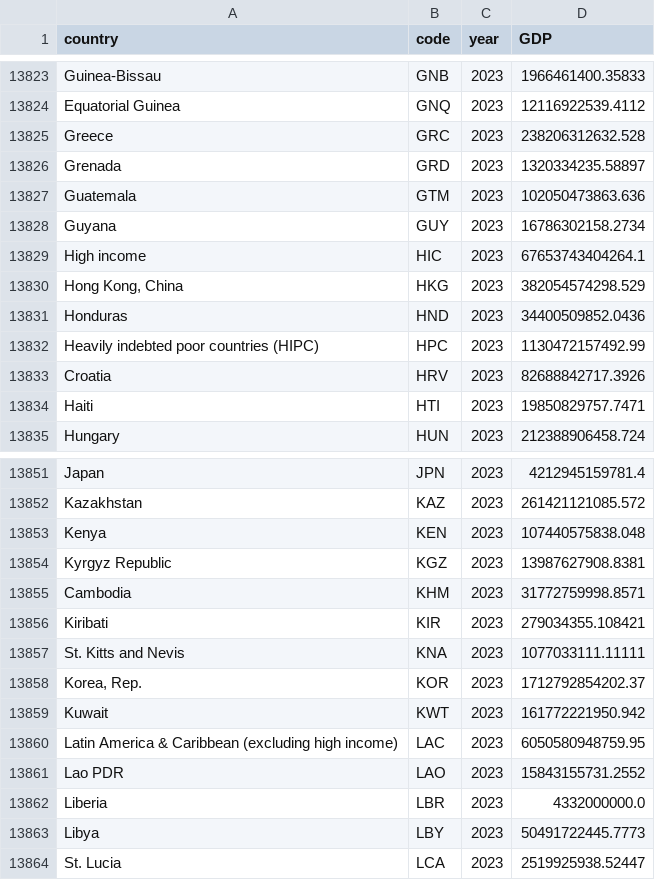
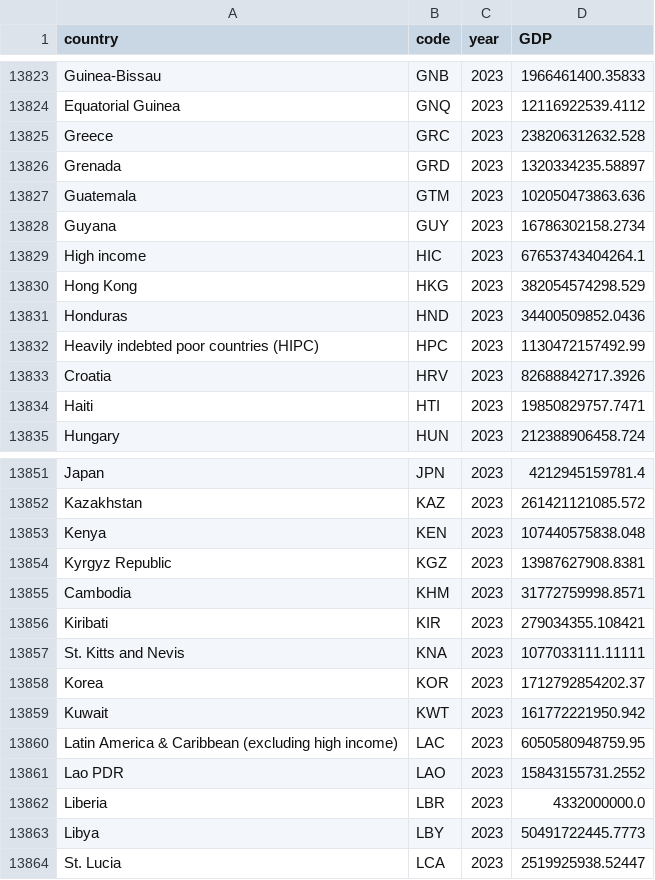
Before and after one commit to ZhaoSophie/Olympic-Water-Sports, a CSV file: data/cleaned_gdp.csv, drawn as a sheet; only a part is shown, gaps mark what is left out.

Commit message:
Updated cleaned_gdp.csv

```diff
--- a/data/cleaned_gdp.csv
+++ b/data/cleaned_gdp.csv
@@ -13829,3 +13829,3 @@ Guyana,GUY,2023,16786302158.2734
 High income,HIC,2023,67653743404264.1
-"Hong Kong, China",HKG,2023,382054574298.529
+Hong Kong,HKG,2023,382054574298.529
 Honduras,HND,2023,34400509852.0436
@@ -13857,3 +13857,3 @@ Kiribati,KIR,2023,279034355.108421
 St. Kitts and Nevis,KNA,2023,1077033111.11111
-"Korea, Rep.",KOR,2023,1712792854202.37
+Korea,KOR,2023,1712792854202.37
 Kuwait,KWT,2023,161772221950.942
```
Also changed, not shown: 2 other files.
